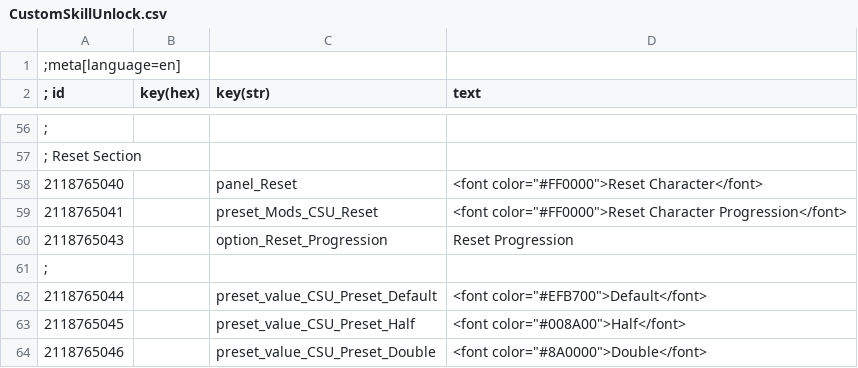
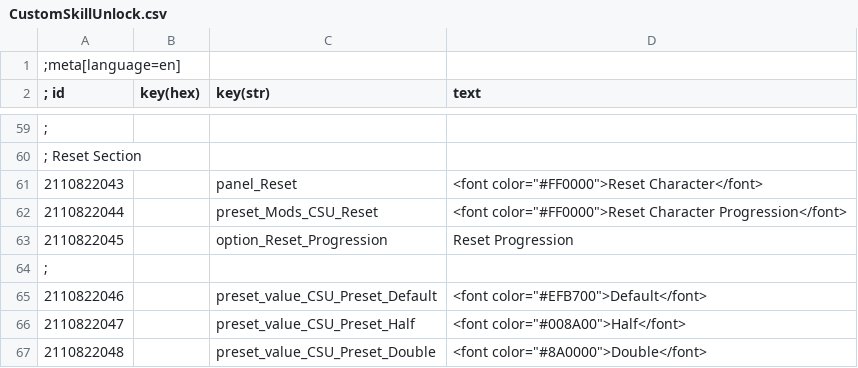
Before and after one commit to Edwin-Holmes/CustomSkillUnlock, a CSV file: Localisation/CustomSkillUnlock.csv, drawn as a sheet; only a part is shown, gaps mark what is left out; the diff covers the shown part only.

```diff
--- a/Localisation/CustomSkillUnlock.csv
+++ b/Localisation/CustomSkillUnlock.csv
@@ -57,8 +60,8 @@
 ; Reset Section
-2118765040||panel_Reset|<font color="#FF0000">Reset Character</font>
-2118765041||preset_Mods_CSU_Reset|<font color="#FF0000">Reset Character Progression</font>
-2118765043||option_Reset_Progression|Reset Progression
+2110822043||panel_Reset|<font color="#FF0000">Reset Character</font>
+2110822044||preset_Mods_CSU_Reset|<font color="#FF0000">Reset Character Progression</font>
+2110822045||option_Reset_Progression|Reset Progression
 ;
-2118765044||preset_value_CSU_Preset_Default|<font color="#EFB700">Default</font>
-2118765045||preset_value_CSU_Preset_Half|<font color="#008A00">Half</font>
-2118765046||preset_value_CSU_Preset_Double|<font color="#8A0000">Double</font>
+2110822046||preset_value_CSU_Preset_Default|<font color="#EFB700">Default</font>
+2110822047||preset_value_CSU_Preset_Half|<font color="#008A00">Half</font>
+2110822048||preset_value_CSU_Preset_Double|<font color="#8A0000">Double</font>
```
Also changed, not shown: 4 added rows, 1 removed row and 40 edited cells elsewhere in this file, 20 other files.
